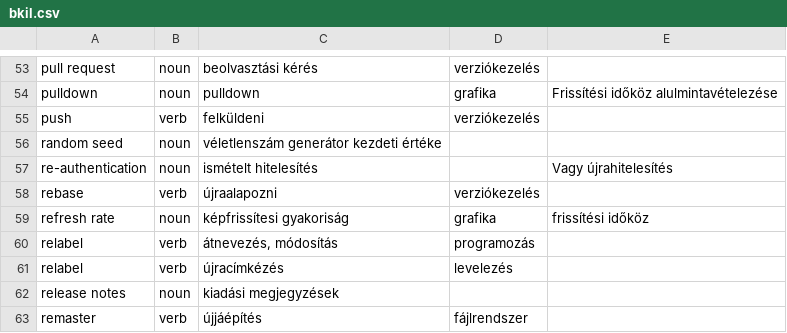
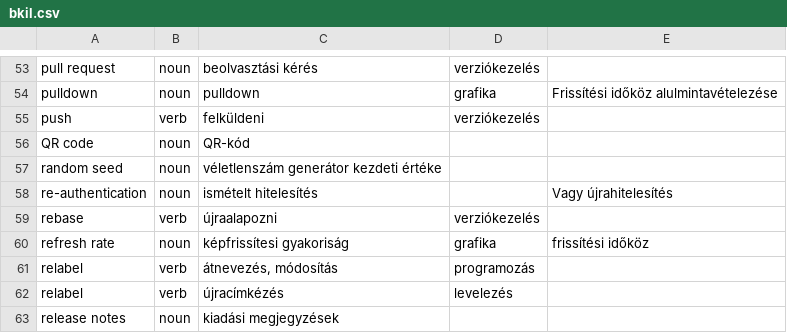
Before and after one commit to bkil/openscope-dict-eng-hun, a CSV file: szotar/bkil.csv, drawn as a sheet; only a part is shown, gaps mark what is left out; the shorter side is filled out with more unchanged rows.

Commit message:
szotar/bkil.csv: QR code

```diff
--- a/szotar/bkil.csv
+++ b/szotar/bkil.csv
@@ -55,2 +55,3 @@ pulldown	noun	pulldown	grafika	Frissítési időköz alulmintavételezése
 push	verb	felküldeni	verziókezelés	
+QR code	noun	QR-kód		
 random seed	noun	véletlenszám generátor kezdeti értéke		
```
